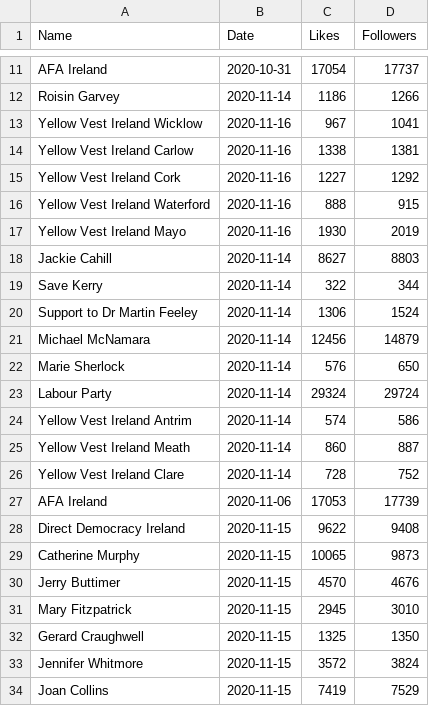
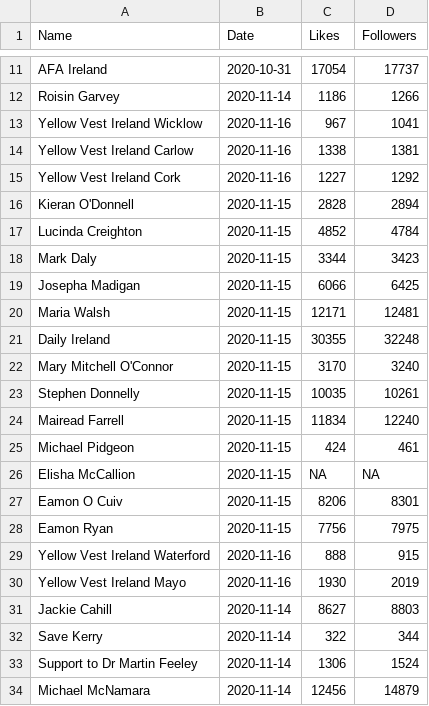
Before and after one commit to DragonflyStats/Projects, a CSV file: PoliSci/Facebook.csv, drawn as a sheet; only a part is shown, gaps mark what is left out; the shorter side is filled out with more unchanged rows; the diff names each change by its address in the sheet, - before the commit and + after, or states it on an @@ line.

Commit message:
Update Facebook.csv

```diff
--- a/PoliSci/Facebook.csv
+++ b/PoliSci/Facebook.csv
+row 16: Kieran O'Donnell | 2020-11-15 | 2828 | 2894
+row 17: Lucinda Creighton | 2020-11-15 | 4852 | 4784
+row 18: Mark Daly | 2020-11-15 | 3344 | 3423
+row 19: Josepha Madigan | 2020-11-15 | 6066 | 6425
+row 20: Maria Walsh | 2020-11-15 | 12171 | 12481
+row 21: Daily Ireland | 2020-11-15 | 30355 | 32248
+row 22: Mary Mitchell O'Connor | 2020-11-15 | 3170 | 3240
+row 23: Stephen Donnelly | 2020-11-15 | 10035 | 10261
+row 24: Mairead Farrell | 2020-11-15 | 11834 | 12240
+row 25: Michael Pidgeon | 2020-11-15 | 424 | 461
+row 26: Elisha McCallion | 2020-11-15 | NA | NA
+row 27: Eamon O Cuiv | 2020-11-15 | 8206 | 8301
+row 28: Eamon Ryan | 2020-11-15 | 7756 | 7975
```
